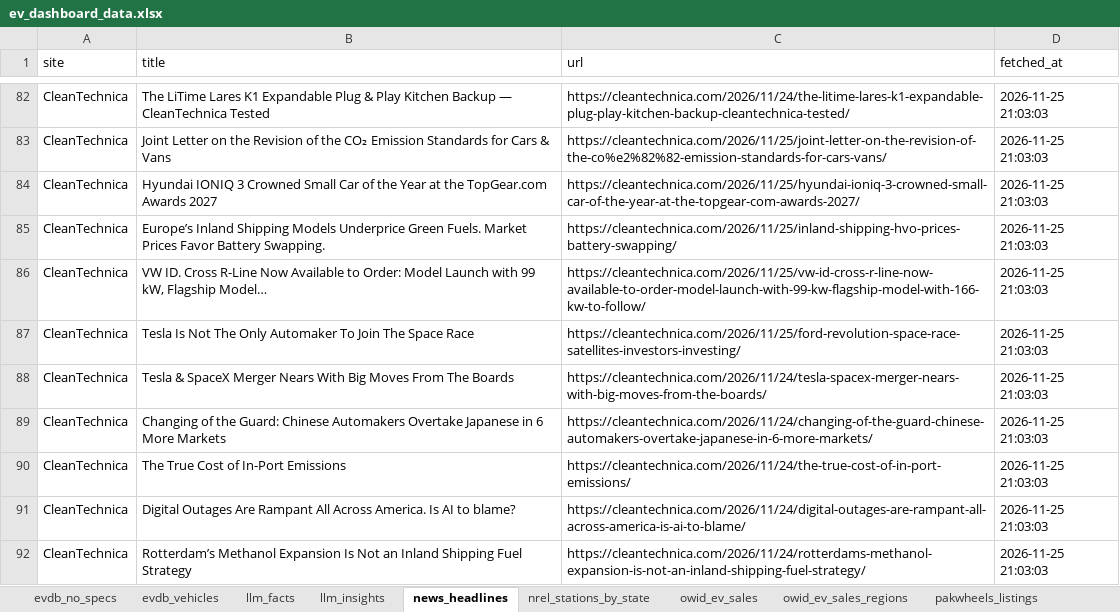
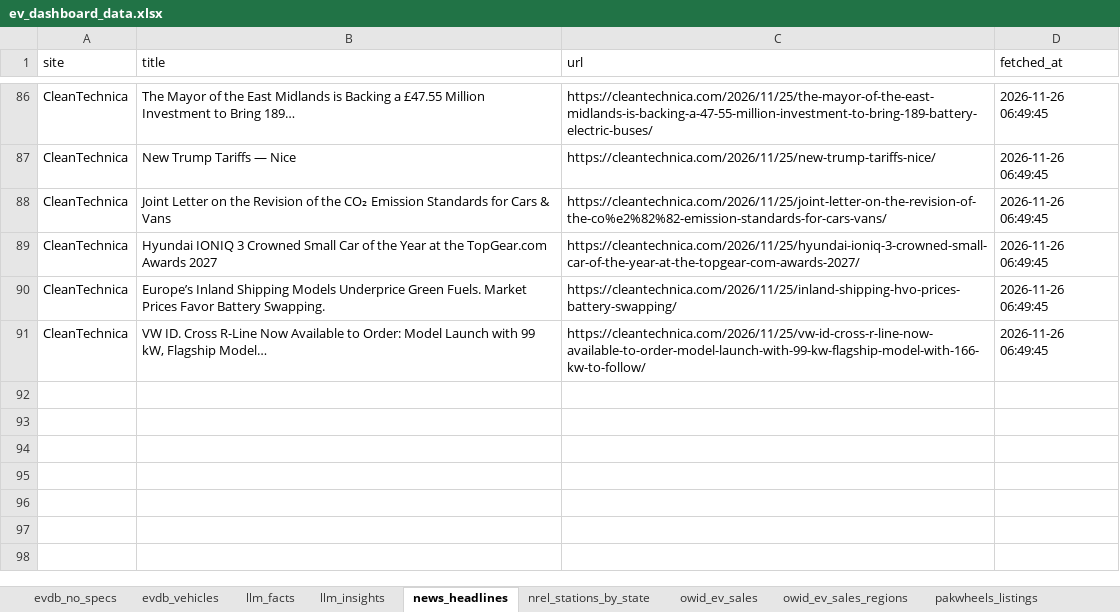
Before and after one commit to hamzaalam75-bit/ev-dashboard, an Excel workbook: ev_dashboard_data.xlsx, sheet news_headlines, drawn as a sheet; only a part is shown, gaps mark what is left out; values as stored, in another font and other column widths than the file's, no borders; removed rows and columns are numbered as before the commit, all else as after; the diff covers the shown part only; the diff names each change by its address in the sheet, - before the commit and + after, or states it on an @@ line.

```diff
--- a/ev_dashboard_data.xlsx (sheet news_headlines)
+++ b/ev_dashboard_data.xlsx (sheet news_headlines)
-B86 (title): The LiTime Lares K1 Expandable Plug & Play Kitchen Backup — CleanTechnica Tested
+B86 (title): The Mayor of the East Midlands is Backing a £47.55 Million Investment to Bring 189…
-C86 (url): https://cleantechnica.com/2026/11/24/the-litime-lares-k1-expandable-plug-play-kitchen-backup-cleantechnica-tested/
+C86 (url): https://cleantechnica.com/2026/11/25/the-mayor-of-the-east-midlands-is-backing-a-47-55-million-investment-to-bring-189-battery-electric-buses/
-D86 (fetched_at): 2026-11-25 21:03:03
+D86 (fetched_at): 2026-11-26 06:49:45
+row 87: CleanTechnica | New Trump Tariffs — Nice | https://cleantechnica.com/2026/11/25/new-trump-tariffs-nice/ | 2026-11-26 06:49:45
-D88:D91 (fetched_at): 2026-11-25 21:03:03
+D88:D91 (fetched_at): 2026-11-26 06:49:45
-row 87: CleanTechnica | Tesla Is Not The Only Automaker To Join The Space Race | https://cleantechnica.com/2026/11/25/ford-revolution-space-race-satellites-investors-investing/ | 2026-11-25 21:03:03
-row 88: CleanTechnica | Tesla & SpaceX Merger Nears With Big Moves From The Boards | https://cleantechnica.com/2026/11/24/tesla-spacex-merger-nears-with-big-moves-from-the-boards/ | 2026-11-25 21:03:03
-row 89: CleanTechnica | Changing of the Guard: Chinese Automakers Overtake Japanese in 6 More Markets | https://cleantechnica.com/2026/11/24/changing-of-the-guard-chinese-automakers-overtake-japanese-in-6-more-markets/ | 2026-11-25 21:03:03
-row 90: CleanTechnica | The True Cost of In-Port Emissions | https://cleantechnica.com/2026/11/24/the-true-cost-of-in-port-emissions/ | 2026-11-25 21:03:03
-row 91: CleanTechnica | Digital Outages Are Rampant All Across America. Is AI to blame? | https://cleantechnica.com/2026/11/24/digital-outages-are-rampant-all-across-america-is-ai-to-blame/ | 2026-11-25 21:03:03
-row 92: CleanTechnica | Rotterdam’s Methanol Expansion Is Not an Inland Shipping Fuel Strategy | https://cleantechnica.com/2026/11/24/rotterdams-methanol-expansion-is-not-an-inland-shipping-fuel-strategy/ | 2026-11-25 21:03:03
```
Also changed, not shown: 11 added rows, 7 removed rows and 79 edited cells elsewhere in this sheet, sheet evdb_vehicles, sheet evdb_no_specs, sheet owid_ev_sales, sheet wiki_ev_models, sheet stock_prices, sheet pakwheels_listings, 5 more sheets, 20 other files.
